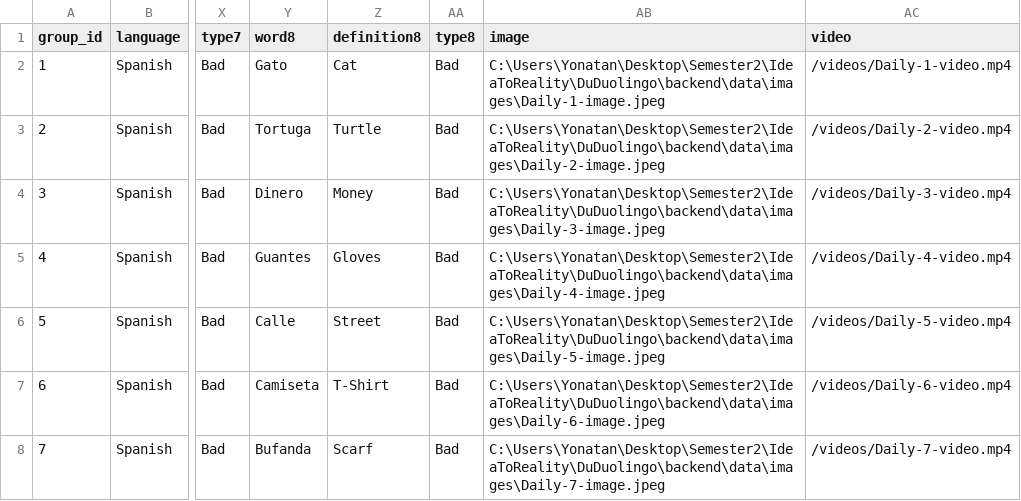
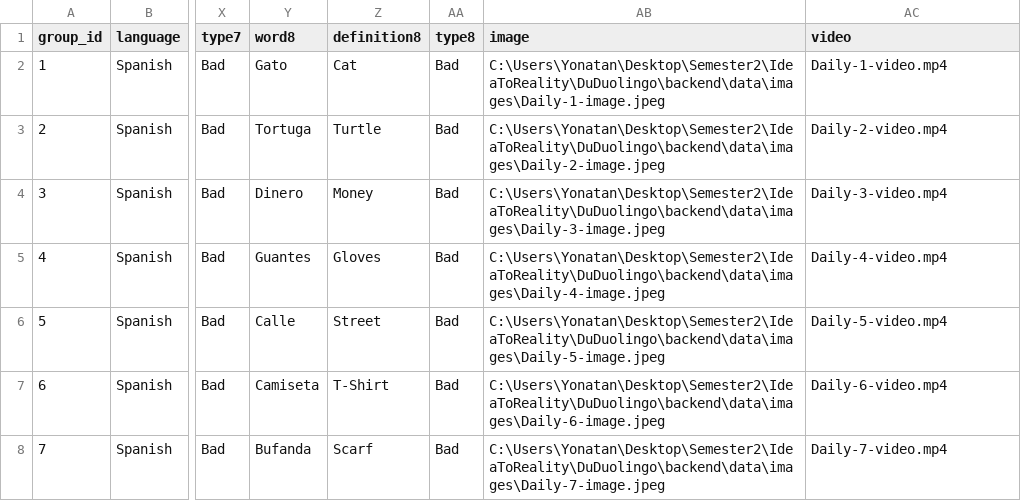
Before and after one commit to Papajuli1/DuDuolingo, a CSV file: backend/database/Steps_data.csv, drawn as a sheet; only a part is shown, gaps mark what is left out; the diff names each change by its address in the sheet, - before the commit and + after, or states it on an @@ line.

Commit message:
Updated video in the StepMode

```diff
--- a/backend/database/Steps_data.csv
+++ b/backend/database/Steps_data.csv
-AC2 (video): /videos/Daily-1-video.mp4
+AC2 (video): Daily-1-video.mp4
-AC3 (video): /videos/Daily-2-video.mp4
+AC3 (video): Daily-2-video.mp4
-AC4 (video): /videos/Daily-3-video.mp4
+AC4 (video): Daily-3-video.mp4
-AC5 (video): /videos/Daily-4-video.mp4
+AC5 (video): Daily-4-video.mp4
-AC6 (video): /videos/Daily-5-video.mp4
+AC6 (video): Daily-5-video.mp4
-AC7 (video): /videos/Daily-6-video.mp4
+AC7 (video): Daily-6-video.mp4
-AC8 (video): /videos/Daily-7-video.mp4
+AC8 (video): Daily-7-video.mp4
```
Also changed, not shown: 15 other files.
